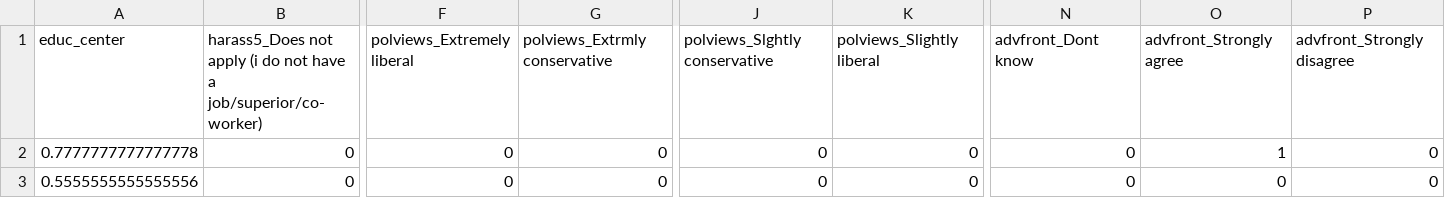
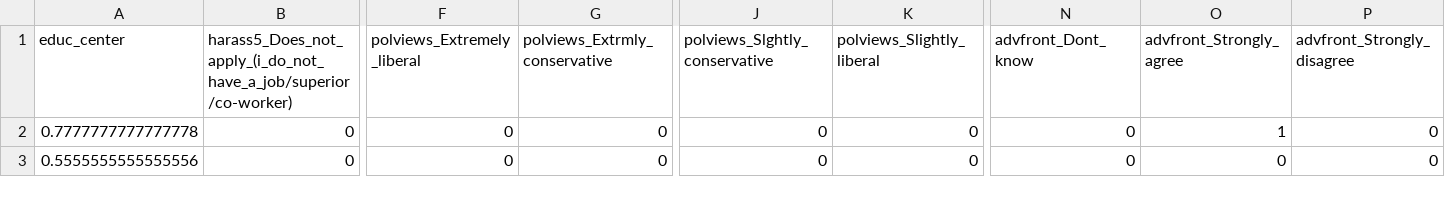
Before and after one commit to batman0911/social-stat-final-term, a CSV file: data/preprocessing/X.csv, drawn as a sheet; only a part is shown, gaps mark what is left out; the diff covers the shown part only; the diff names each change by its address in the sheet, - before the commit and + after, or states it on an @@ line.

```diff
--- a/data/preprocessing/X.csv
+++ b/data/preprocessing/X.csv
-B1: harass5_Does not apply (i do not have a job/superior/co-worker)
+B1: harass5_Does_not_apply_(i_do_not_have_a_job/superior/co-worker)
-F1: polviews_Extremely liberal
+F1: polviews_Extremely_liberal
-G1: polviews_Extrmly conservative
+G1: polviews_Extrmly_conservative
-J1: polviews_Slghtly conservative
+J1: polviews_Slghtly_conservative
-K1: polviews_Slightly liberal
+K1: polviews_Slightly_liberal
-N1: advfront_Dont know
+N1: advfront_Dont_know
-O1: advfront_Strongly agree
+O1: advfront_Strongly_agree
-P1: advfront_Strongly disagree
+P1: advfront_Strongly_disagree
```
Also changed, not shown: 5 edited cells elsewhere in this file, data/preprocessing/X_fill.csv, 3 other files.
